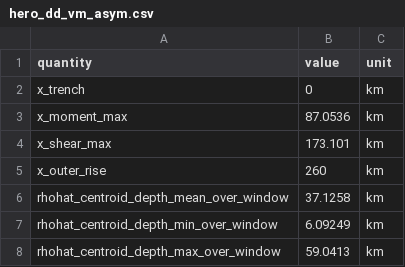
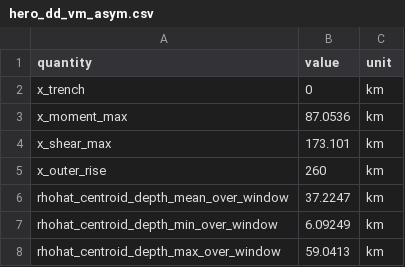
Before and after one commit to dansand/trench_pull_ferrite, a CSV file: tables/hero_dd_vm_asym.csv, drawn as a sheet.

Commit message:
Hero figures: complete-column centroid track, equal panel heights, vertical exaggeration 1.2

```diff
--- a/tables/hero_dd_vm_asym.csv
+++ b/tables/hero_dd_vm_asym.csv
@@ -5,3 +5,3 @@ x_shear_max,173.101,km
 x_outer_rise,260,km
-rhohat_centroid_depth_mean_over_window,37.1258,km
+rhohat_centroid_depth_mean_over_window,37.2247,km
 rhohat_centroid_depth_min_over_window,6.09249,km
```
Also changed, not shown: tables/hero_dd_vm_sym.csv, tables/hero_tresca_deep60.csv, 6 other files.
